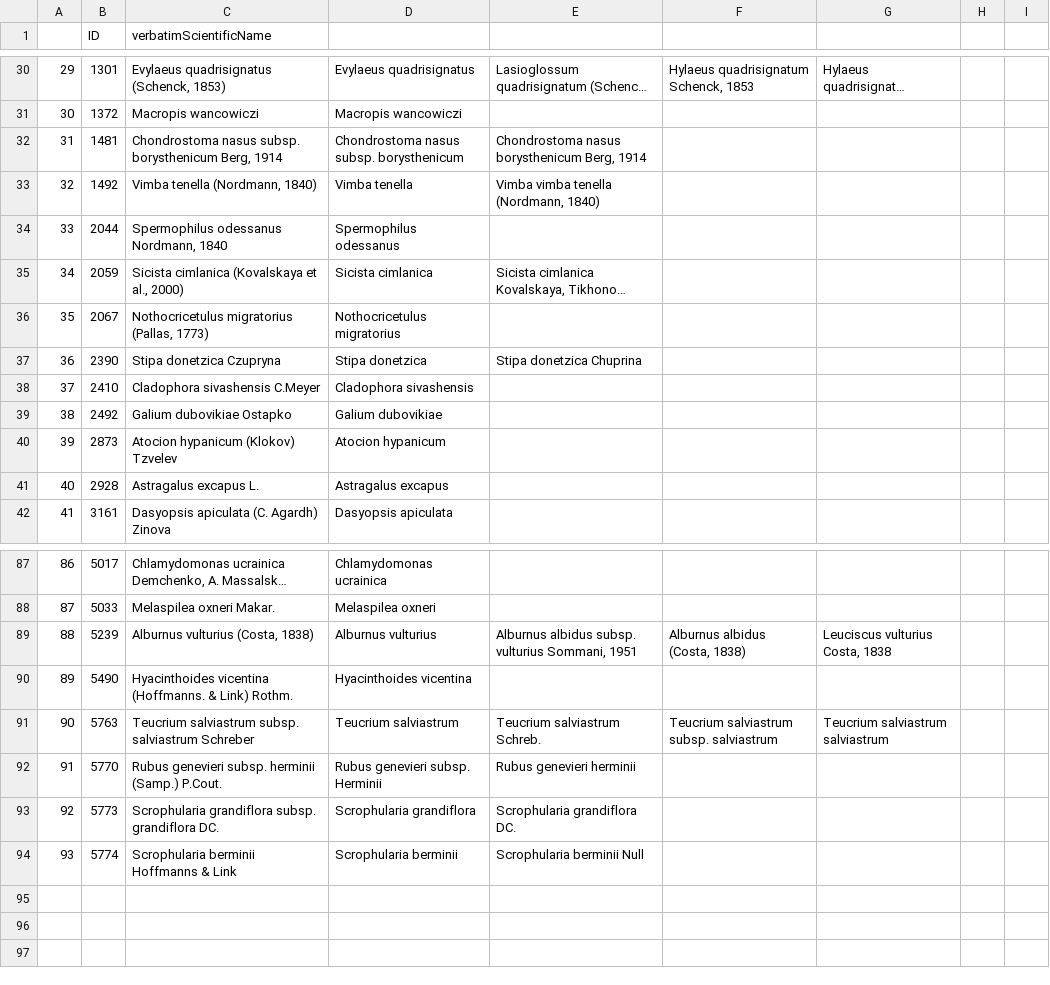
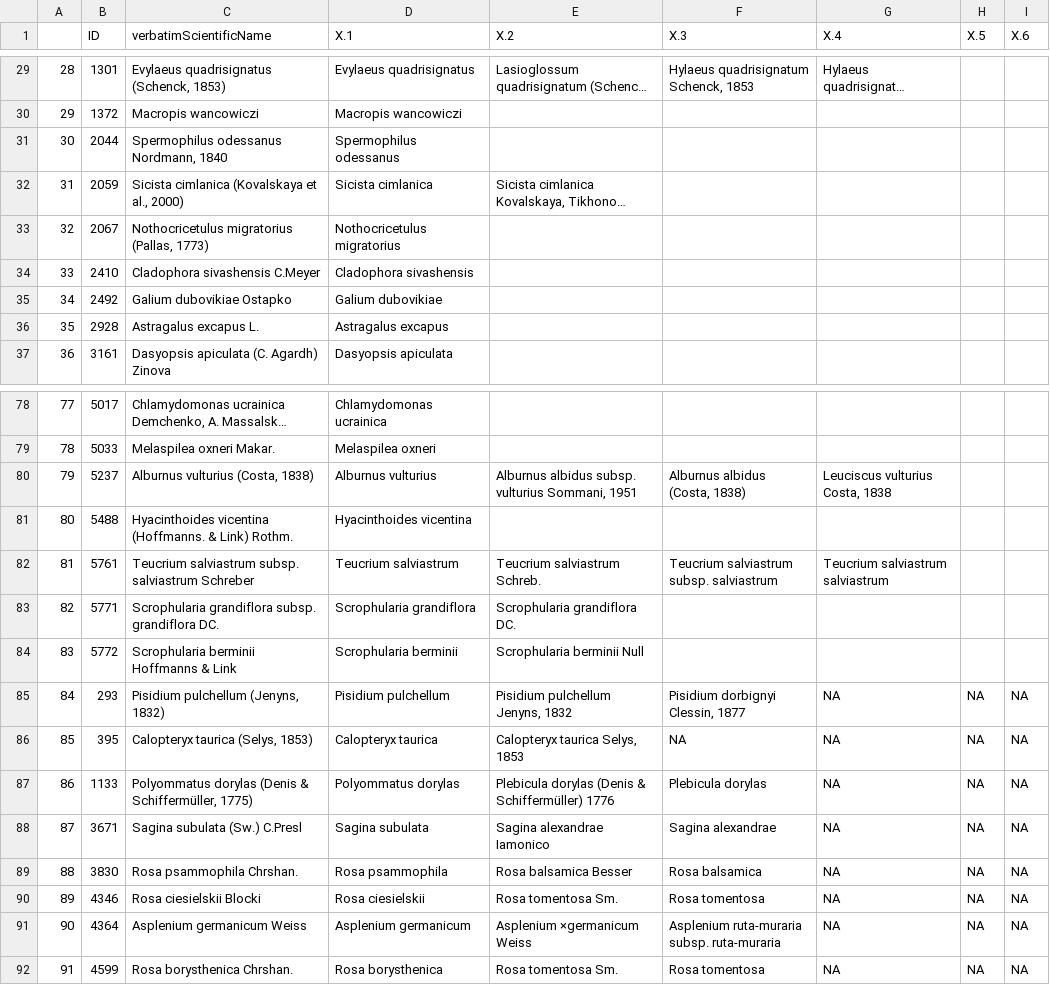
Before and after one commit to olehprylutskyi/GBIF_occurence_download, a CSV file: data/higherrank_nameVariants.csv, drawn as a sheet; only a part is shown, gaps mark what is left out; long unchanged cells end in …; removed rows and columns are numbered as before the commit, all else as after; the diff covers the shown part only; the diff names each change by its address in the sheet, - before the commit and + after, or states it on an @@ line.

Commit message:
add semi-automatic higherrank update via GUI

```diff
--- a/data/higherrank_nameVariants.csv
+++ b/data/higherrank_nameVariants.csv
-D1: (empty)
+D1: X.1
-E1: (empty)
+E1: X.2
-F1: (empty)
+F1: X.3
-G1: (empty)
+G1: X.4
-H1: (empty)
+H1: X.5
-I1: (empty)
+I1: X.6
@@ column A renumbered between rows 25 and 84 @@
-row 32: 31 | 1481 | Chondrostoma nasus subsp. borysthenicum Berg, 1914 | Chondrostoma nasus subsp. borysthenicum | Chondrostoma nasus borysthenicum Berg, 1914
-row 33: 32 | 1492 | Vimba tenella (Nordmann, 1840) | Vimba tenella | Vimba vimba tenella (Nordmann, 1840)
-row 37: 36 | 2390 | Stipa donetzica Czupryna | Stipa donetzica | Stipa donetzica Chuprina
-row 40: 39 | 2873 | Atocion hypanicum (Klokov) Tzvelev | Atocion hypanicum
-B80 (ID): 5239
+B80 (ID): 5237
-B81 (ID): 5490
+B81 (ID): 5488
-B82 (ID): 5763
+B82 (ID): 5761
-row 92: 91 | 5770 | Rubus genevieri subsp. herminii (Samp.) P.Cout. | Rubus genevieri subsp. Herminii | Rubus genevieri herminii
-B83 (ID): 5773
+B83 (ID): 5771
-B84 (ID): 5774
+B84 (ID): 5772
+row 85: 84 | 293 | Pisidium pulchellum (Jenyns, 1832) | Pisidium pulchellum | Pisidium pulchellum Jenyns, 1832 | Pisidium dorbignyi Clessin, 1877 | NA | NA | NA
+row 86: 85 | 395 | Calopteryx taurica (Selys, 1853) | Calopteryx taurica | Calopteryx taurica Selys, 1853 | NA | NA | NA | NA
+row 87: 86 | 1133 | Polyommatus dorylas (Denis & Schiffermüller, 1775) | Polyommatus dorylas | Plebicula dorylas (Denis & Schiffermüller) 1776 | Plebicula dorylas | NA | NA | NA
+row 88: 87 | 3671 | Sagina subulata (Sw.) C.Presl | Sagina subulata | Sagina alexandrae Iamonico | Sagina alexandrae | NA | NA | NA
+row 89: 88 | 3830 | Rosa psammophila Chrshan. | Rosa psammophila | Rosa balsamica Besser | Rosa balsamica | NA | NA | NA
+row 90: 89 | 4346 | Rosa ciesielskii Blocki | Rosa ciesielskii | Rosa tomentosa Sm. | Rosa tomentosa | NA | NA | NA
+row 91: 90 | 4364 | Asplenium germanicum Weiss | Asplenium germanicum | Asplenium ×germanicum Weiss | Asplenium ruta-muraria subsp. ruta-muraria | NA | NA | NA
+row 92: 91 | 4599 | Rosa borysthenica Chrshan. | Rosa borysthenica | Rosa tomentosa Sm. | Rosa tomentosa | NA | NA | NA
```
Also changed, not shown: 5 removed rows elsewhere in this file, 20 other files.
